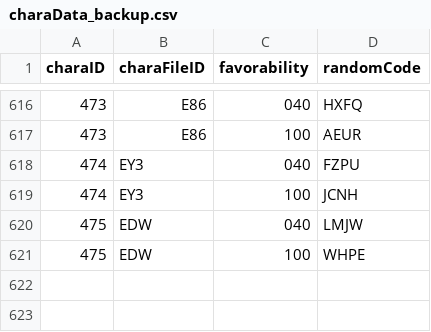
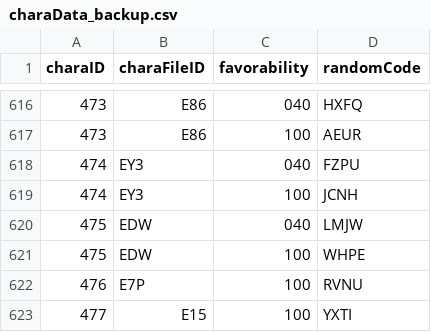
Before and after one commit to Kutouzi/FruitPickingTools, a CSV file: charaMap/charaData_backup.csv, drawn as a sheet; only a part is shown, gaps mark what is left out.

Commit message:
更新角色至2022.08.02

```diff
--- a/charaMap/charaData_backup.csv
+++ b/charaMap/charaData_backup.csv
@@ -621 +621,3 @@ charaID,charaFileID,favorability,randomCode
 475,EDW,100,WHPE
+476,E7P,100,RVNU
+477,E15,100,YXTI
```
